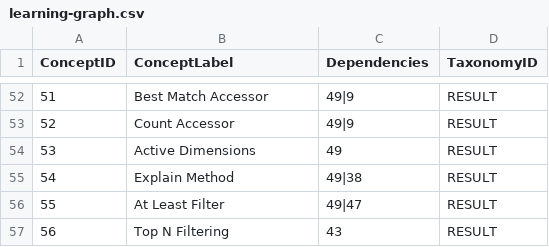
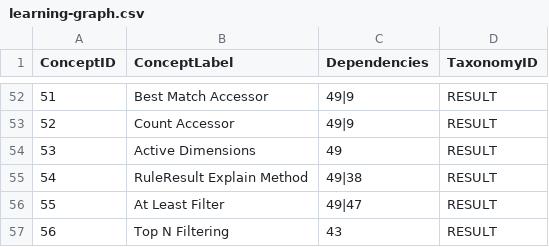
Before and after one commit to mountainash-io/mountainash-rules, a CSV file: docs-site/site/docs/learning-graph/learning-graph.csv, drawn as a sheet; only a part is shown, gaps mark what is left out; the diff covers the shown part only.

Commit message:
Refresh mountainash-rules profile, learning graph, and textbook (41d5846 -> 7d0e3dc)
Full resync after 85 upstream commits (package renamed
mountainash_utils_rules -> mountainash_rules, reorganised flat ->
core/+engines/{filter,accumulator}/), via the hiivmind-documentation-profile
plugin's package-documentation-profile + textbook-refresh skills.

03.profile/mountainash-rules:
- Full profile refresh (full-refresh triggers: package roots changed,
  package structure changed, >1/3 modules changed): 14 -> 21 modules,
  5 facets, coverage.md, README.md all rewritten against current source.

05.learning-graph/mountainash-rules + textbook docs/learning-graph copy:
- 90 -> 130 concepts, 7 -> 9 taxonomy categories (added Hit Policies,
  Batch Evaluation), 169 -> 230 edges. Re-enriched source_module/
  source_path/chapter/match_confidence against the new module layout.
- FAQ: 53 -> 70 questions, 6 -> 8 categories.

06.textbook-sites/mountainash-rules:
- 9 -> 11 chapters: new Ch6 Hit Policies, Ch8 Batch Evaluation; renumbered
  06-09 -> 07,09,10,11; revised all other chapters for new capabilities
  (EXACT_KEY/CONTEXT_REGEX strategies, DataType enum + temporal sentinels,
  YAML round-trip, set-wildcard sentinel, ExplainResult, Lattice save/load,
  LatticeIndex ternary partition routing, min/max/product aggregates,
  explicit 10,000-rule prime table cap) and corrected stale claims (11 ->
  12 match strategies, sum-only -> 4 aggregate ops, ~500 -> 10,000 rule
  cap, accumulator set-strategy support). mkdocs.yml nav and chapters/
  index.md updated to match.

```diff
--- a/docs-site/site/docs/learning-graph/learning-graph.csv
+++ b/docs-site/site/docs/learning-graph/learning-graph.csv
@@ -54,3 +54,3 @@ ConceptID,ConceptLabel,Dependencies,TaxonomyID
 53,Active Dimensions,49,RESULT
-54,Explain Method,49|38,RESULT
+54,RuleResult Explain Method,49|38,RESULT
 55,At Least Filter,49|47,RESULT
```
Also changed, not shown: 40 added rows elsewhere in this file, 22 other files.
